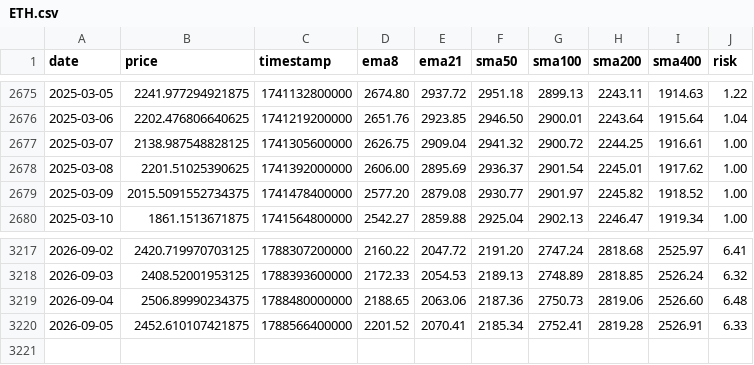
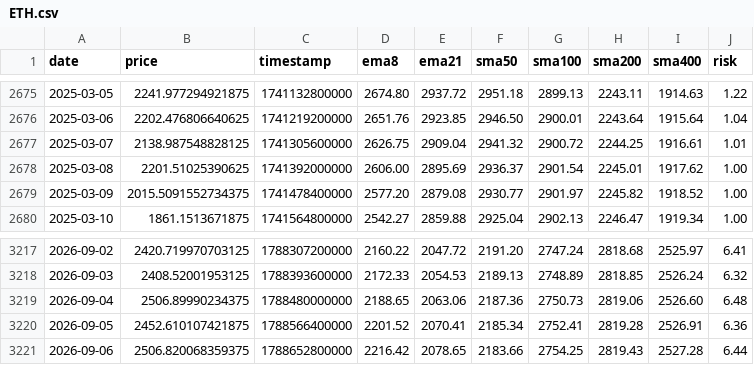
Before and after one commit to APFinance247/APFinancePage, a CSV file: public/stock-data/ETH.csv, drawn as a sheet; only a part is shown, gaps mark what is left out.

```diff
--- a/public/stock-data/ETH.csv
+++ b/public/stock-data/ETH.csv
@@ -2676,3 +2676,3 @@ date,price,timestamp,ema8,ema21,sma50,sma100,sma200,sma400,risk
 2025-03-06,2202.476806640625,1741219200000,2651.76,2923.85,2946.50,2900.01,2243.64,1915.64,1.04
-2025-03-07,2138.987548828125,1741305600000,2626.75,2909.04,2941.32,2900.72,2244.25,1916.61,1.00
+2025-03-07,2138.987548828125,1741305600000,2626.75,2909.04,2941.32,2900.72,2244.25,1916.61,1.01
 2025-03-08,2201.51025390625,1741392000000,2606.00,2895.69,2936.37,2901.54,2245.01,1917.62,1.00
@@ -3219,2 +3219,3 @@ date,price,timestamp,ema8,ema21,sma50,sma100,sma200,sma400,risk
 2026-09-04,2506.89990234375,1788480000000,2188.65,2063.06,2187.36,2750.73,2819.06,2526.60,6.48
-2026-09-05,2452.610107421875,1788566400000,2201.52,2070.41,2185.34,2752.41,2819.28,2526.91,6.33
+2026-09-05,2452.610107421875,1788566400000,2201.52,2070.41,2185.34,2752.41,2819.28,2526.91,6.36
+2026-09-06,2506.820068359375,1788652800000,2216.42,2078.65,2183.66,2754.25,2819.43,2527.28,6.44
```
Also changed, not shown: public/stock-data/BTC.csv.
